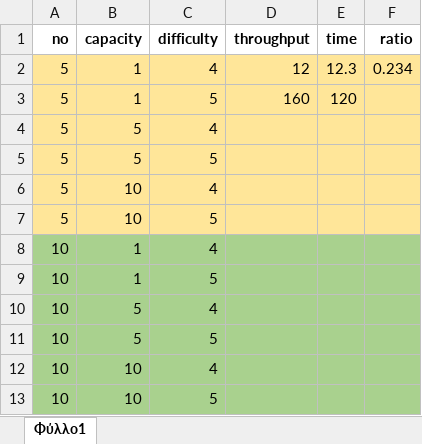
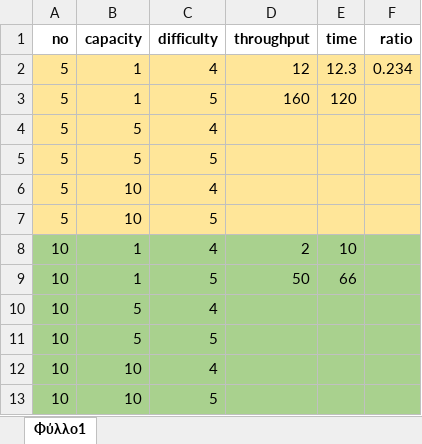
Before and after one commit to marinakontalexi/Noobcash, an Excel workbook: docs/stat.xlsx, sheet Φύλλο1, drawn as a sheet; values as stored, in another font and other column widths than the file's, no borders; the diff names each change by its address in the sheet, - before the commit and + after, or states it on an @@ line.

```diff
--- a/docs/stat.xlsx (sheet Φύλλο1)
+++ b/docs/stat.xlsx (sheet Φύλλο1)
-D8 (throughput): (empty)
+D8 (throughput): 2
-E8 (time): (empty)
+E8 (time): 10
-D9 (throughput): (empty)
+D9 (throughput): 50
-E9 (time): (empty)
+E9 (time): 66
```
Also changed, not shown: 1 other file.
